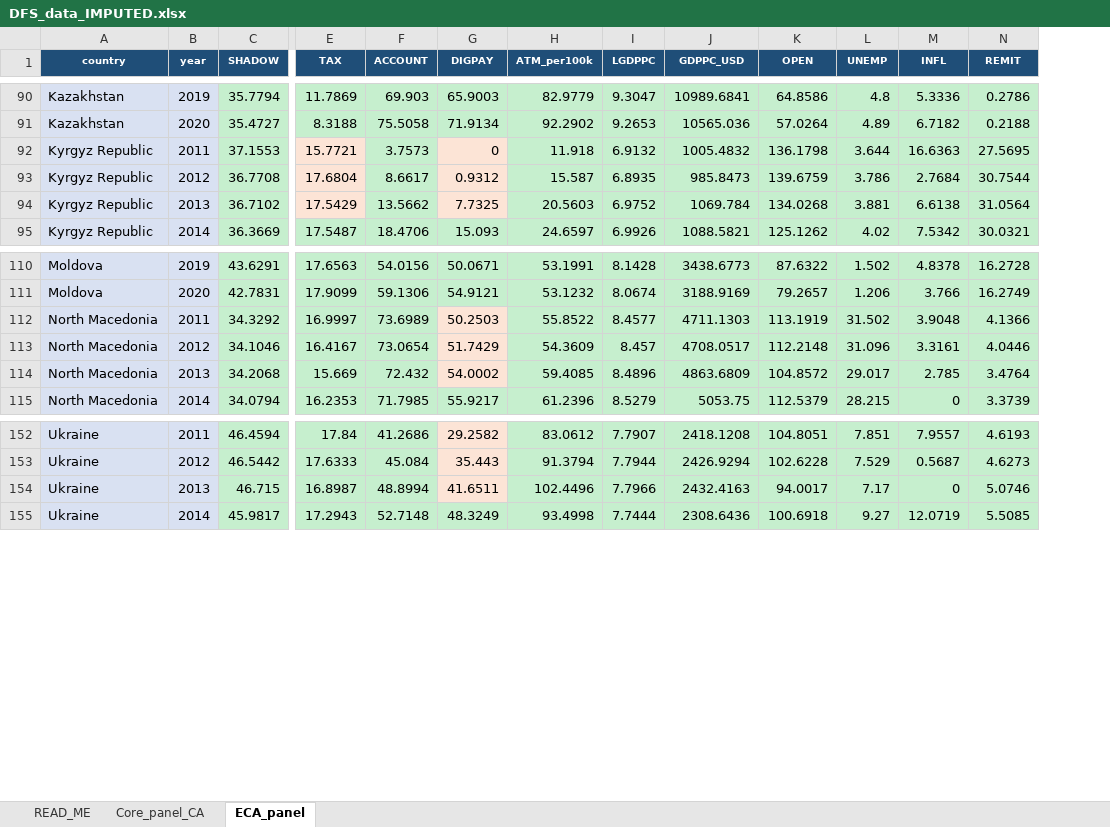
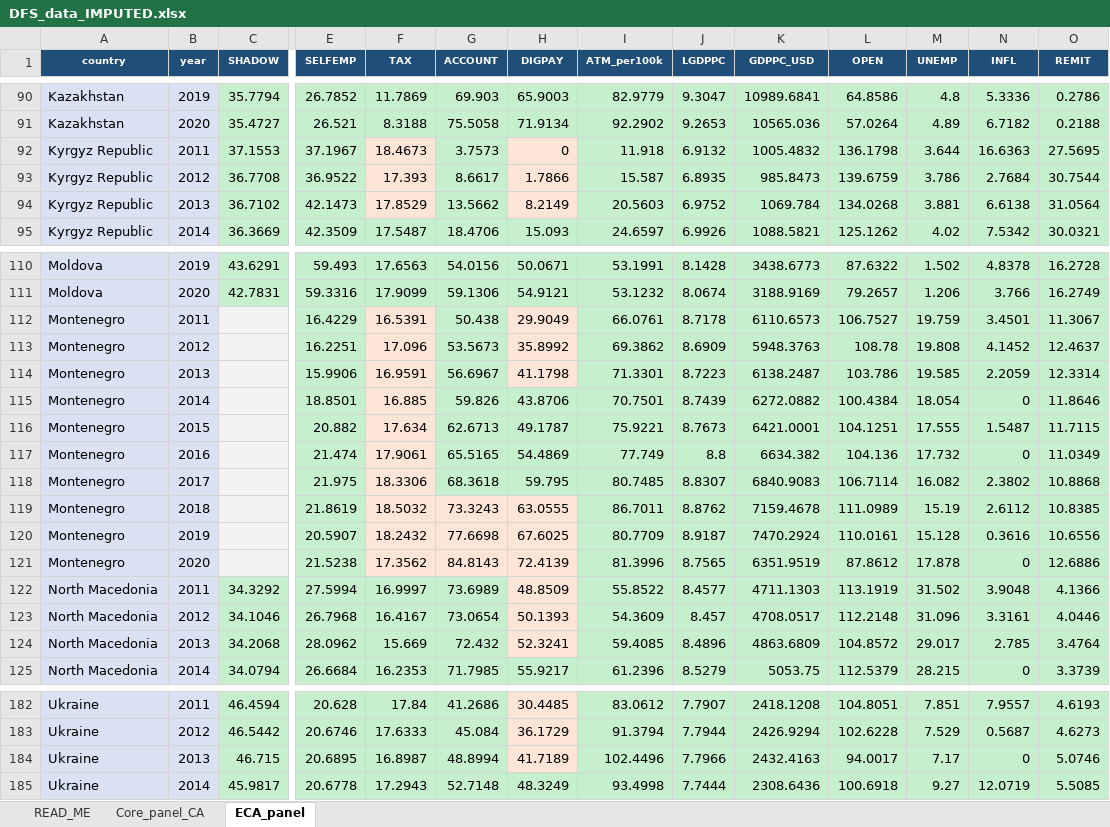
Before and after one commit to shazam2021shamshod-droid/nav, an Excel workbook: DFS_data_IMPUTED.xlsx, sheet ECA_panel, drawn as a sheet; only a part is shown, gaps mark what is left out; values as stored, in another font and other column widths than the file's, no borders; addresses are those after the commit; rows hold the shown columns only; the diff covers the shown part only; the diff names each change by its address in the sheet, - before the commit and + after, or states it on an @@ line.

Commit message:
Include Uzbekistan & Turkmenistan via self-employment informality proxy
- Fetched self-employment (% employment, ILO modelled, WB SL.EMP.SELF.ZS) for all
  countries; fully observed 2004-2022 incl. UZB & TKM
- Rebuilt imputed panel with all 5 Central Asian republics (Core: 5x10=50 rows)
  and full 20-country ECA panel (200 rows)
- SELFEMP added as the relative informality measure that covers UZB/TKM;
  SHADOW (DGE) kept where it exists, left blank (never imputed) for UZB/TKM/MNE/SRB
- Findex interpolated; scattered control gaps via bounded MICE

```diff
--- a/DFS_data_IMPUTED.xlsx (sheet ECA_panel)
+++ b/DFS_data_IMPUTED.xlsx (sheet ECA_panel)
+column E (SELFEMP), rows 90-95: 26.7852 | 26.521 | 37.1967 | 36.9522 | 42.1473 | 42.3509; rows 110-111: 59.493 | 59.3316; rows 122-125: 27.5994 | 26.7968 | 28.0962 | 26.6684; rows 182-185: 20.628 | 20.6746 | 20.6895 | 20.6778
-F92 (TAX): 15.7721
+F92 (TAX): 18.4673
-F93 (TAX): 17.6804
+F93 (TAX): 17.393
-H93 (DIGPAY): 0.9312
+H93 (DIGPAY): 1.7866
-F94 (TAX): 17.5429
+F94 (TAX): 17.8529
-H94 (DIGPAY): 7.7325
+H94 (DIGPAY): 8.2149
+row 112: Montenegro | 2011 |  | 16.4229 | 16.5391 | 50.438 | 29.9049 | 66.0761 | 8.7178 | 6110.6573 | 106.7527 | 19.759 | 3.4501 | 11.3067
+row 113: Montenegro | 2012 |  | 16.2251 | 17.096 | 53.5673 | 35.8992 | 69.3862 | 8.6909 | 5948.3763 | 108.78 | 19.808 | 4.1452 | 12.4637
+row 114: Montenegro | 2013 |  | 15.9906 | 16.9591 | 56.6967 | 41.1798 | 71.3301 | 8.7223 | 6138.2487 | 103.786 | 19.585 | 2.2059 | 12.3314
+row 115: Montenegro | 2014 |  | 18.8501 | 16.885 | 59.826 | 43.8706 | 70.7501 | 8.7439 | 6272.0882 | 100.4384 | 18.054 | 0 | 11.8646
+row 116: Montenegro | 2015 |  | 20.882 | 17.634 | 62.6713 | 49.1787 | 75.9221 | 8.7673 | 6421.0001 | 104.1251 | 17.555 | 1.5487 | 11.7115
+row 117: Montenegro | 2016 |  | 21.474 | 17.9061 | 65.5165 | 54.4869 | 77.749 | 8.8 | 6634.382 | 104.136 | 17.732 | 0 | 11.0349
+row 118: Montenegro | 2017 |  | 21.975 | 18.3306 | 68.3618 | 59.795 | 80.7485 | 8.8307 | 6840.9083 | 106.7114 | 16.082 | 2.3802 | 10.8868
+row 119: Montenegro | 2018 |  | 21.8619 | 18.5032 | 73.3243 | 63.0555 | 86.7011 | 8.8762 | 7159.4678 | 111.0989 | 15.19 | 2.6112 | 10.8385
+row 120: Montenegro | 2019 |  | 20.5907 | 18.2432 | 77.6698 | 67.6025 | 80.7709 | 8.9187 | 7470.2924 | 110.0161 | 15.128 | 0.3616 | 10.6556
+row 121: Montenegro | 2020 |  | 21.5238 | 17.3562 | 84.8143 | 72.4139 | 81.3996 | 8.7565 | 6351.9519 | 87.8612 | 17.878 | 0 | 12.6886
-H122 (DIGPAY): 50.2503
+H122 (DIGPAY): 48.8509
-H123 (DIGPAY): 51.7429
+H123 (DIGPAY): 50.1393
-H124 (DIGPAY): 54.0002
+H124 (DIGPAY): 52.3241
-H182 (DIGPAY): 29.2582
+H182 (DIGPAY): 30.4485
-H183 (DIGPAY): 35.443
+H183 (DIGPAY): 36.1729
-H184 (DIGPAY): 41.6511
+H184 (DIGPAY): 41.7189
```
Also changed, not shown: 30 added rows and 48 edited cells elsewhere in this sheet, sheet Core_panel_CA, sheet READ_ME, 5 other files.
